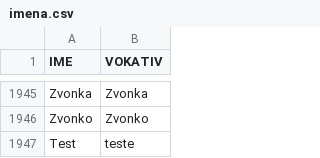
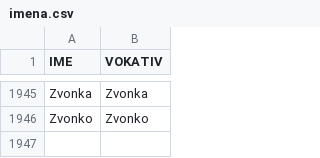
Before and after one commit to startitrs/vokativi, a CSV file: imena.csv, drawn as a sheet; only a part is shown, gaps mark what is left out; the diff names each change by its address in the sheet, - before the commit and + after, or states it on an @@ line.

Commit message:
izbaci test ime

```diff
--- a/imena.csv
+++ b/imena.csv
-row 1947: Test | teste
```
